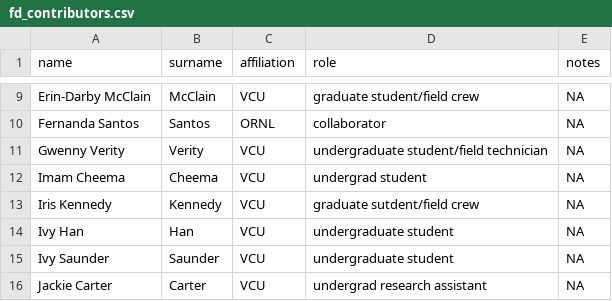
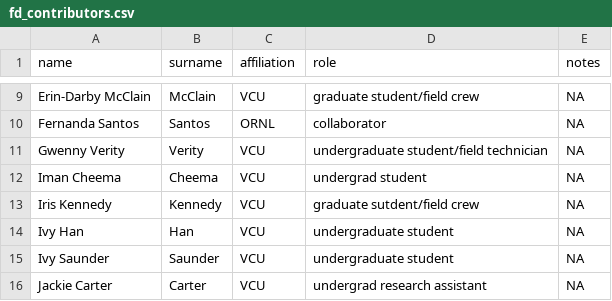
Before and after one commit to FoRTExperiment/fortedata, a CSV file: inst/extdata/fd_contributors.csv, drawn as a sheet; only a part is shown, gaps mark what is left out; the diff names each change by its address in the sheet, - before the commit and + after, or states it on an @@ line.

Commit message:
spelling fix

```diff
--- a/inst/extdata/fd_contributors.csv
+++ b/inst/extdata/fd_contributors.csv
-A12 (name): Imam Cheema
+A12 (name): Iman Cheema
```
